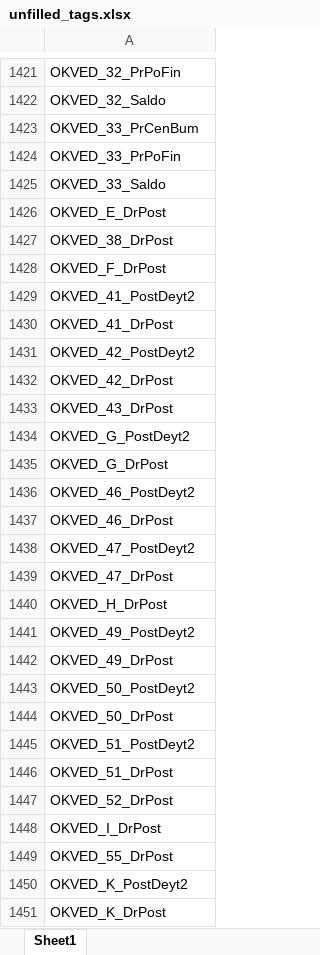
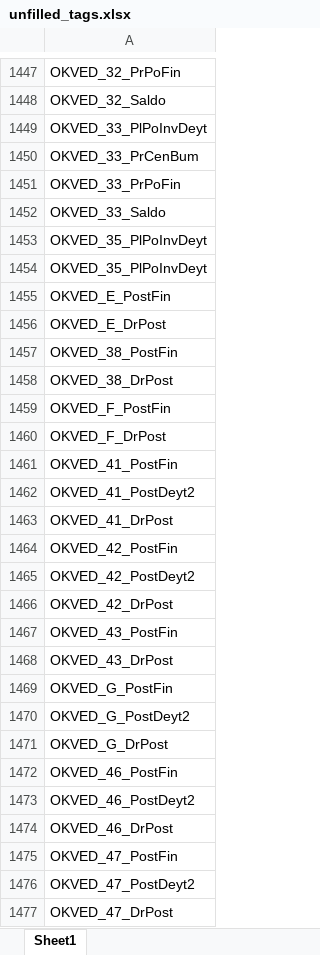
Before and after one commit to LOo1-o/project-1, an Excel workbook: output/unfilled_tags.xlsx, sheet Sheet1, drawn as a sheet; only a part is shown, gaps mark what is left out; the shorter side is filled out with more unchanged rows; values as stored, in another font and other column widths than the file's, no borders; the diff covers the shown part only; the diff names each change by its address in the sheet, - before the commit and + after, or states it on an @@ line.

```diff
--- a/output/unfilled_tags.xlsx (sheet Sheet1)
+++ b/output/unfilled_tags.xlsx (sheet Sheet1)
+row 1449: OKVED_33_PlPoInvDeyt
+row 1453: OKVED_35_PlPoInvDeyt
+row 1454: OKVED_35_PlPoInvDeyt
+row 1455: OKVED_E_PostFin
+row 1457: OKVED_38_PostFin
+row 1459: OKVED_F_PostFin
+row 1461: OKVED_41_PostFin
+row 1464: OKVED_42_PostFin
+row 1467: OKVED_43_PostFin
+row 1469: OKVED_G_PostFin
+row 1472: OKVED_46_PostFin
+row 1475: OKVED_47_PostFin
```
Also changed, not shown: 37 added rows elsewhere in this sheet, 5 other files.
